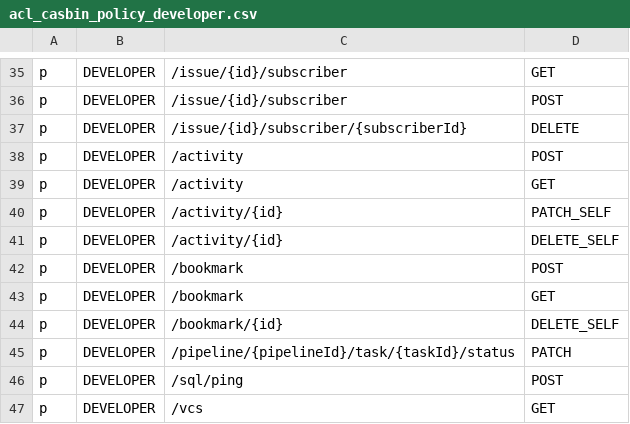
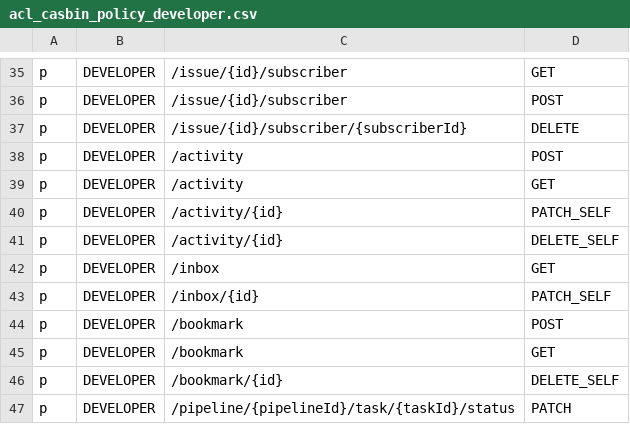
Before and after one commit to bytebase/bytebase, a CSV file: server/acl_casbin_policy_developer.csv, drawn as a sheet; only a part is shown, gaps mark what is left out; the shorter side is filled out with more unchanged rows.

Commit message:
Implement /inbox API

```diff
--- a/server/acl_casbin_policy_developer.csv
+++ b/server/acl_casbin_policy_developer.csv
@@ -41,2 +41,4 @@ p, DEVELOPER, /activity/{id}, PATCH_SELF
 p, DEVELOPER, /activity/{id}, DELETE_SELF
+p, DEVELOPER, /inbox, GET
+p, DEVELOPER, /inbox/{id}, PATCH_SELF
 p, DEVELOPER, /bookmark, POST
```
Also changed, not shown: server/acl_casbin_policy_dba.csv, server/acl_casbin_policy_owner.csv, 6 other files.
